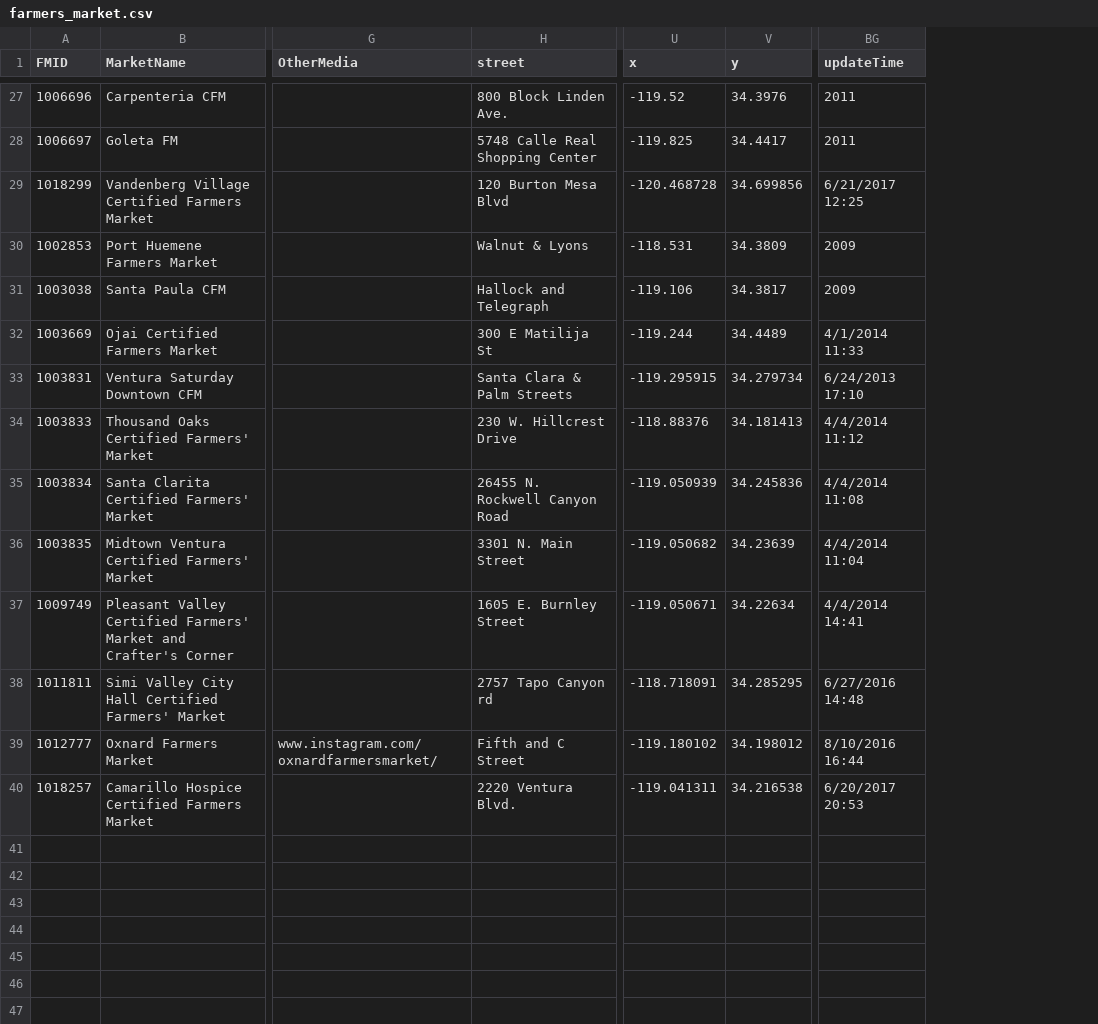
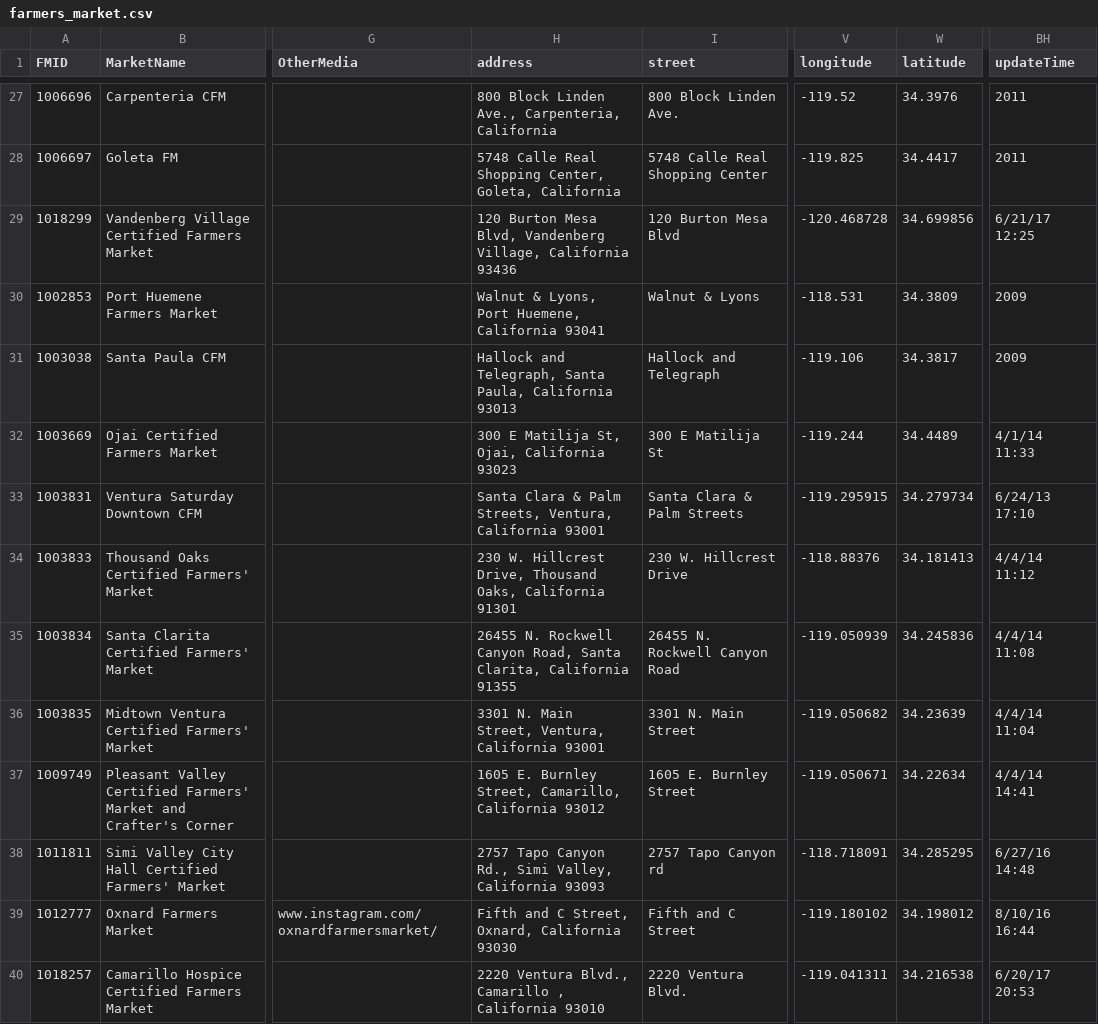
Before and after one commit to giovannadavila/shiny_app, a CSV file: farmers_market/farmers_market.csv, drawn as a sheet; only a part is shown, gaps mark what is left out; addresses are those after the commit; the diff covers the shown part only; the diff names each change by its address in the sheet, - before the commit and + after, or states it on an @@ line.

```diff
--- a/farmers_market/farmers_market.csv
+++ b/farmers_market/farmers_market.csv
+column H (address), rows 27-40: 800 Block Linden Ave., Carpenteria, California | 5748 Calle Real Shopping Center, Goleta, California | 120 Burton Mesa Blvd, Vandenberg Village, California 93436 | Walnut & Lyons, Port Huemene, California 93041 | Hallock and Telegraph, Santa Paula, California 93013 | 300 E Matilija St, Ojai, California 93023 | Santa Clara & Palm Streets, Ventura, California 93001 | 230 W. Hillcrest Drive, Thousand Oaks, California 91301 | 26455 N. Rockwell Canyon Road, Santa Clarita, California 91355 | 3301 N. Main Street, Ventura, California 93001 | 1605 E. Burnley Street, Camarillo, California 93012 | 2757 Tapo Canyon Rd., Simi Valley, California 93093 | Fifth and C Street, Oxnard, California 93030 | 2220 Ventura Blvd., Camarillo , California 93010
-V1: x
+V1: longitude
-W1: y
+W1: latitude
-BH29 (updateTime): 6/21/2017 12:25
+BH29 (updateTime): 6/21/17 12:25
-BH32 (updateTime): 4/1/2014 11:33
+BH32 (updateTime): 4/1/14 11:33
-BH33 (updateTime): 6/24/2013 17:10
+BH33 (updateTime): 6/24/13 17:10
-BH34 (updateTime): 4/4/2014 11:12
+BH34 (updateTime): 4/4/14 11:12
-BH35 (updateTime): 4/4/2014 11:08
+BH35 (updateTime): 4/4/14 11:08
-BH36 (updateTime): 4/4/2014 11:04
+BH36 (updateTime): 4/4/14 11:04
-BH37 (updateTime): 4/4/2014 14:41
+BH37 (updateTime): 4/4/14 14:41
-BH38 (updateTime): 6/27/2016 14:48
+BH38 (updateTime): 6/27/16 14:48
-BH39 (updateTime): 8/10/2016 16:44
+BH39 (updateTime): 8/10/16 16:44
-BH40 (updateTime): 6/20/2017 20:53
+BH40 (updateTime): 6/20/17 20:53
```
Also changed, not shown: 12 edited cells elsewhere in this file, 2 other files.
